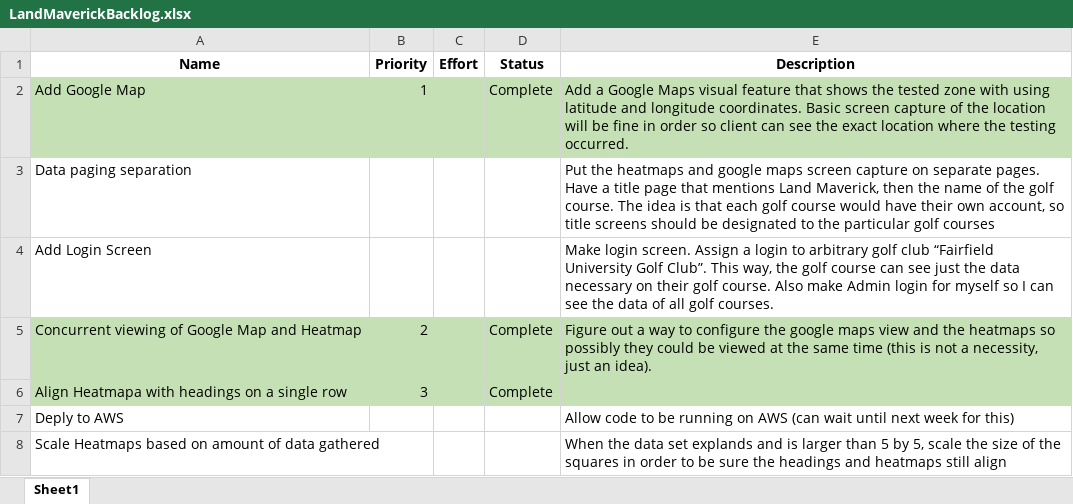
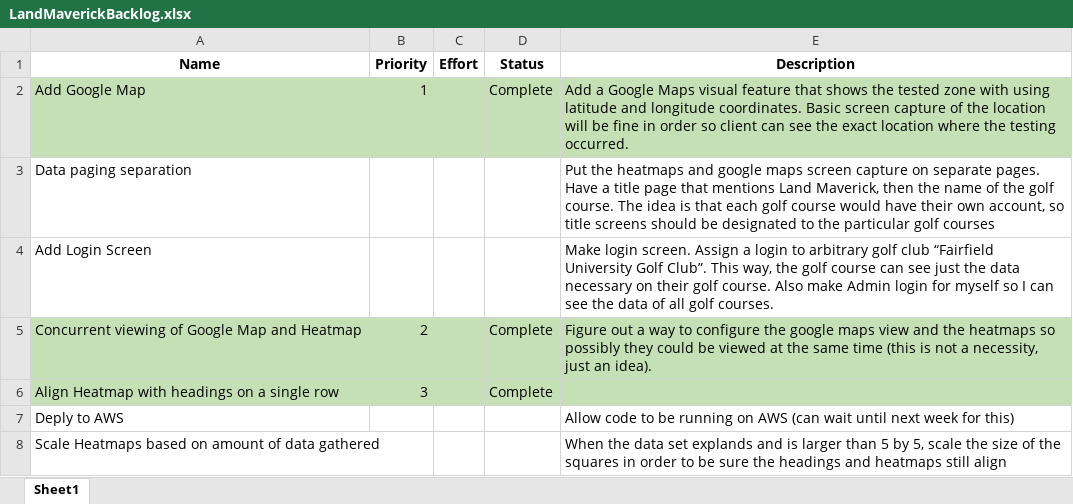
Before and after one commit to KevinWBodie/LandMaverick, an Excel workbook: LandMaverickBacklog.xlsx, sheet Sheet1, drawn as a sheet; values as stored, in another font and other column widths than the file's, no borders; the diff names each change by its address in the sheet, - before the commit and + after, or states it on an @@ line.

Commit message:
Fixed typo

```diff
--- a/LandMaverickBacklog.xlsx (sheet Sheet1)
+++ b/LandMaverickBacklog.xlsx (sheet Sheet1)
-A6 (Name): Align Heatmapa with headings on a single row
+A6 (Name): Align Heatmap with headings on a single row
```
